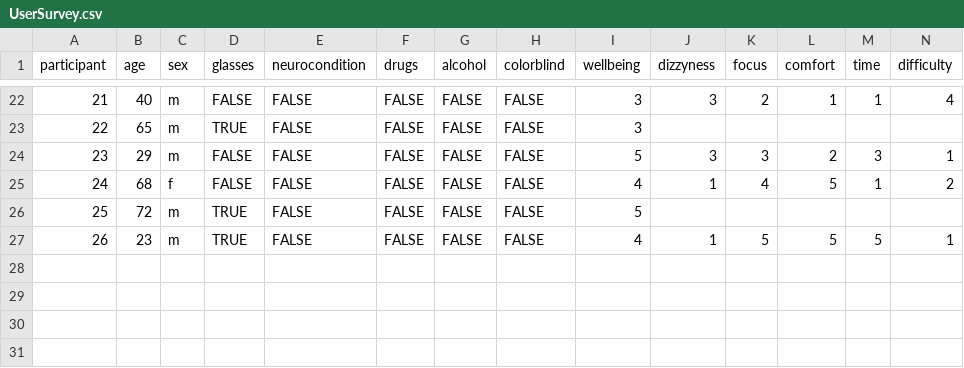
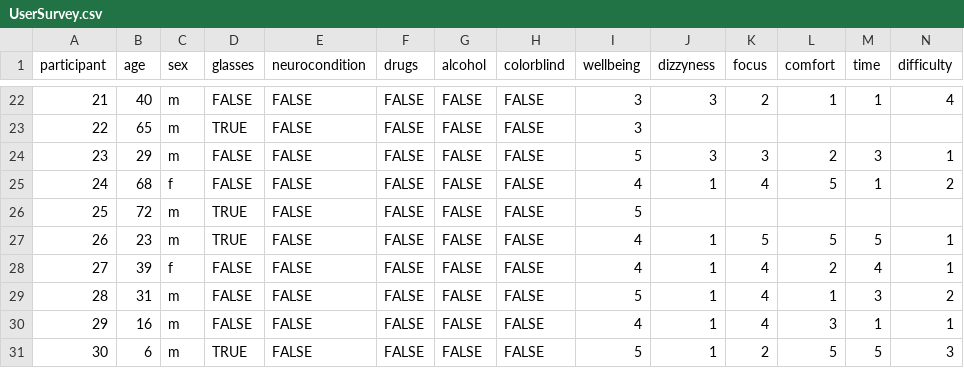
Before and after one commit to codebaard/MastersThesis, a CSV file: SurveyResults/UserSurvey.csv, drawn as a sheet; only a part is shown, gaps mark what is left out; rows hold the shown columns only; the diff names each change by its address in the sheet, - before the commit and + after, or states it on an @@ line.

Commit message:
added more survey results and gitignore

```diff
--- a/SurveyResults/UserSurvey.csv
+++ b/SurveyResults/UserSurvey.csv
+row 28: 27 | 39 | f | FALSE | FALSE | FALSE | FALSE | FALSE | 4 | 1 | 4 | 2 | 4 | 1
+row 29: 28 | 31 | m | FALSE | FALSE | FALSE | FALSE | FALSE | 5 | 1 | 4 | 1 | 3 | 2
+row 30: 29 | 16 | m | FALSE | FALSE | FALSE | FALSE | FALSE | 4 | 1 | 4 | 3 | 1 | 1
+row 31: 30 | 6 | m | TRUE | FALSE | FALSE | FALSE | FALSE | 5 | 1 | 2 | 5 | 5 | 3
```
Also changed, not shown: 2 other files.
